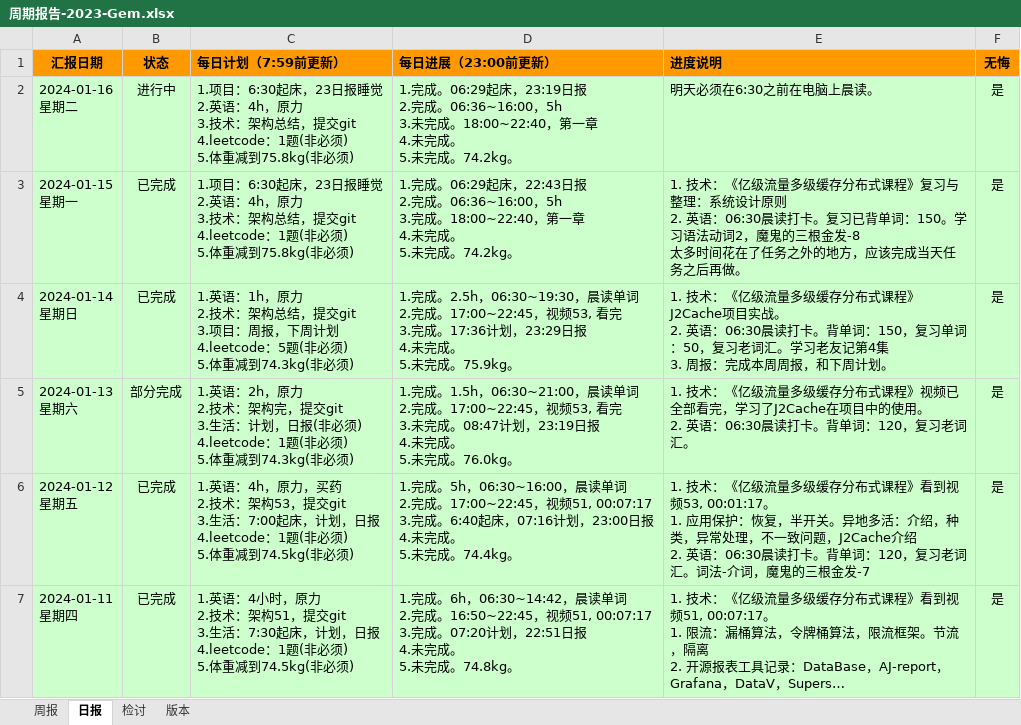
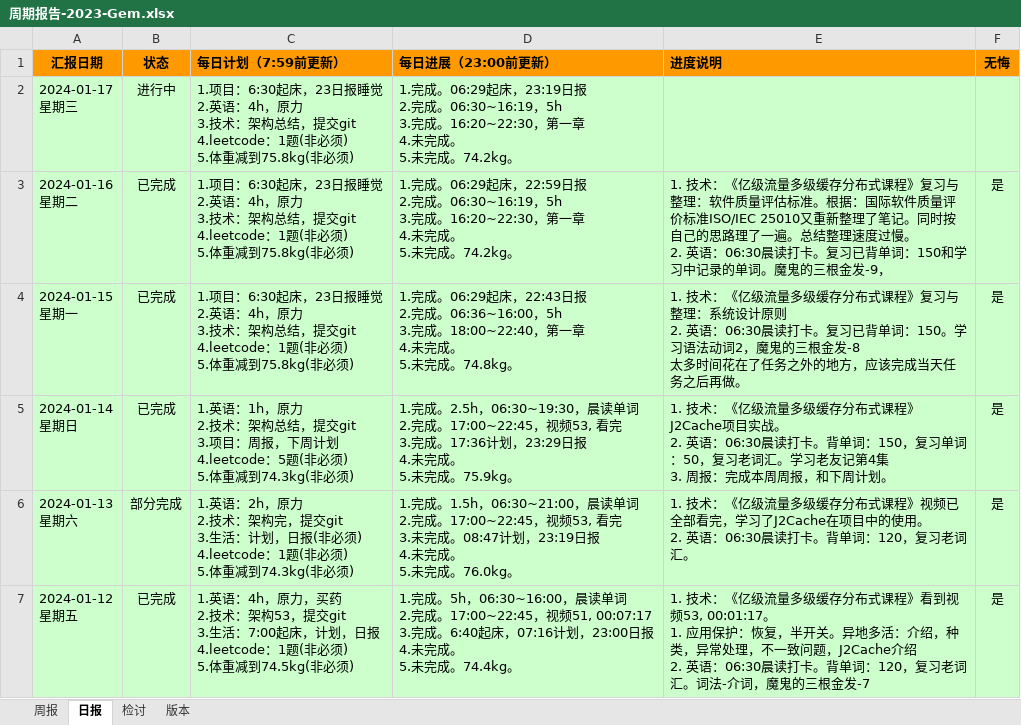
Before and after one commit to namelessmyth/beFreeCoder, an Excel workbook: docs/report/周期报告-2023-Gem.xlsx, sheet 日报, drawn as a sheet; only a part is shown; the shorter side is filled out with more unchanged rows; long unchanged cells end in …; values as stored, in another font and other column widths than the file's, no borders; conditional formats not drawn; addresses are those after the commit; ↵ is a line break in a cell; the diff names each change by its address in the sheet, - before the commit and + after, or states it on an @@ line.

Commit message:
"1. 技术：《亿级流量多级缓存分布式课程》复习与整理：软件质量评估标准。根据：国际软件质量评价标准ISO/IEC 25010又重新整理了笔记。同时按自己的思路理了一遍。总结整理速度过慢。 2. 英语：06:30晨读打卡。复习已背单词：150和学习中记录的单词。魔鬼的三根金发-9，"

```diff
--- a/docs/report/周期报告-2023-Gem.xlsx (sheet 日报)
+++ b/docs/report/周期报告-2023-Gem.xlsx (sheet 日报)
+row 2: 2024-01-17 ↵ 星期三 | 进行中 | 1.项目：6:30起床，23日报睡觉 ↵ 2.英语：4h，原力 ↵ 3.技术：架构总结，提交git ↵ 4.leetcode：1题(非必须) ↵ 5.体重减到75.8kg(非必须) | 1.完成。06:29起床，23:19日报 ↵ 2.完成。06:30~16:19，5h ↵ 3.完成。16:20~22:30，第一章 ↵ 4.未完成。 ↵ 5.未完成。74.2kg。
-B3 (状态): 进行中
+B3 (状态): 已完成
-D3 (每日进展（23:00前更新）): …06:29起床，23:19日报 ↵ 2.完成。06:36~16:00，5h ↵ 3.未完成。18:00~22:40，第一章…
+D3 (每日进展（23:00前更新）): …06:29起床，22:59日报 ↵ 2.完成。06:30~16:19，5h ↵ 3.完成。16:20~22:30，第一章…
-E3 (进度说明): 明天必须在6:30之前在电脑上晨读。
+E3 (进度说明): 1. 技术：《亿级流量多级缓存分布式课程》复习与整理：软件质量评估标准。根据：国际软件质量评价标准ISO/IEC 25010又重新整理了笔记。同时按自己的思路理了一遍。总结整理速度过慢。 ↵ 2. 英语：06:30晨读打卡。复习已背单词：150和学习中记录的单词。魔鬼的三根金发-9，
-D4 (每日进展（23:00前更新）): …未完成。74.2kg。
+D4 (每日进展（23:00前更新）): …未完成。74.8kg。
```
Also changed, not shown: 4 other files.
